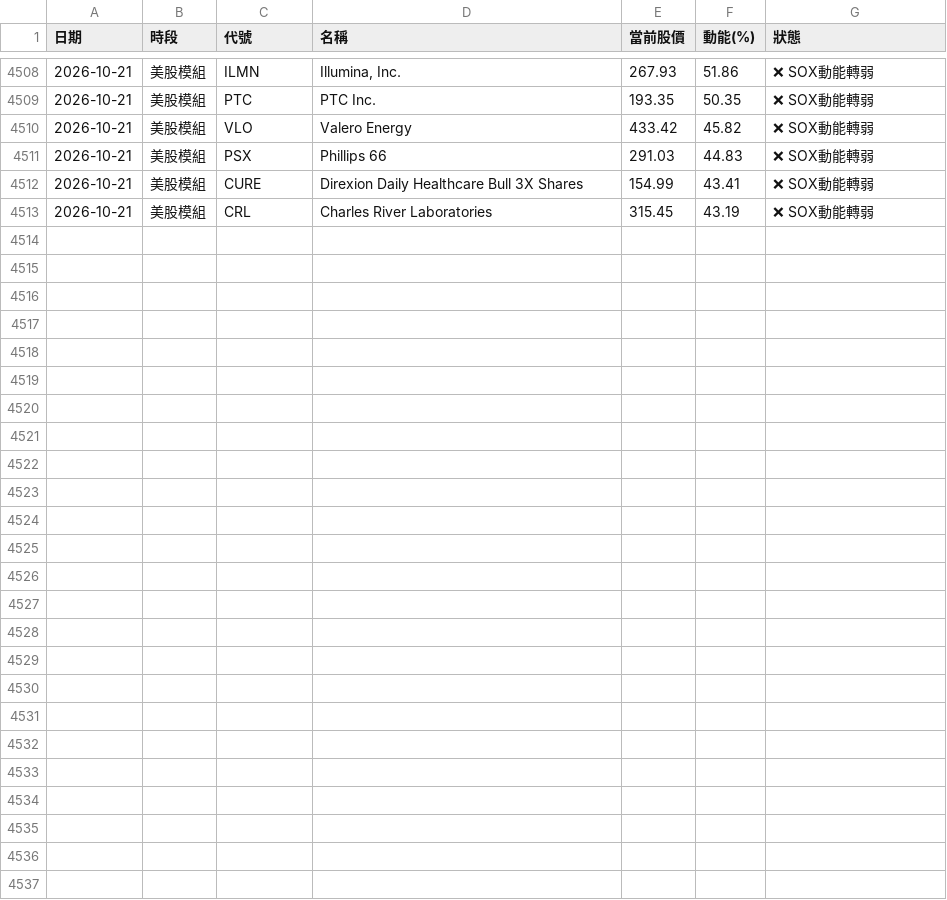
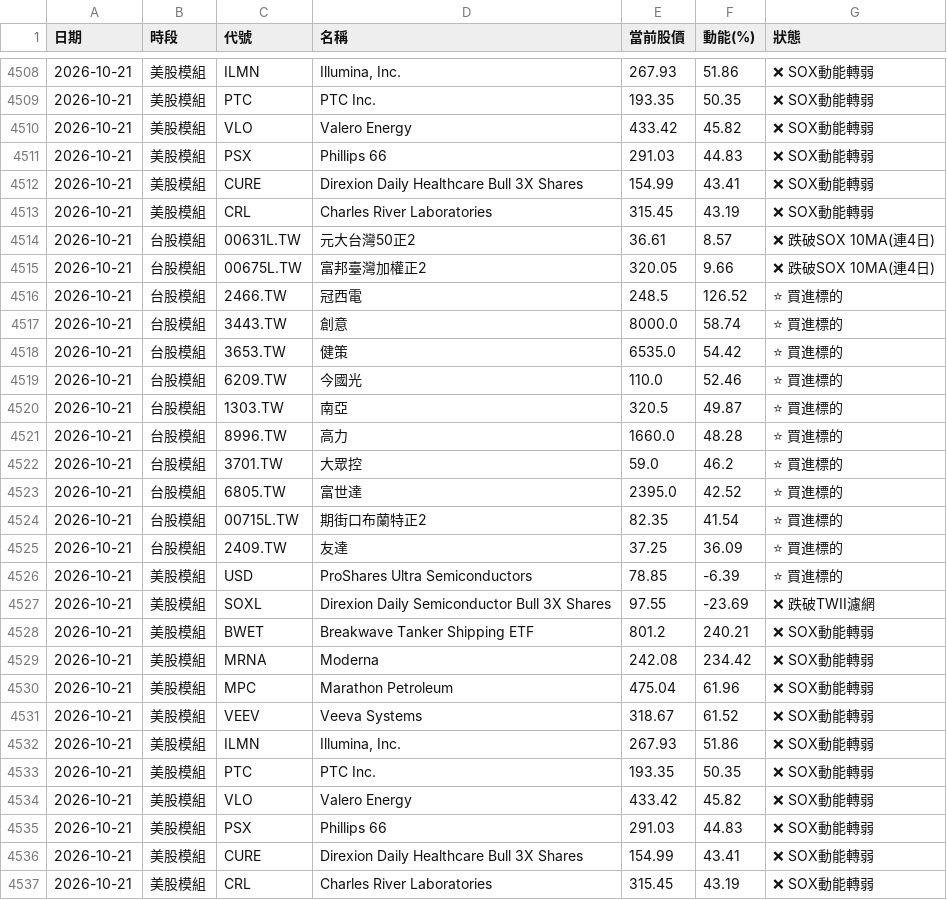
Before and after one commit to ainsliemile/TW_daily_stock, a CSV file: master_historical_data.csv, drawn as a sheet; only a part is shown, gaps mark what is left out; the diff names each change by its address in the sheet, - before the commit and + after, or states it on an @@ line.

```diff
--- a/master_historical_data.csv
+++ b/master_historical_data.csv
+row 4514: 2026-10-21 | 台股模組 | 00631L.TW | 元大台灣50正2 | 36.61 | 8.57 | ❌ 跌破SOX 10MA(連4日)
+row 4515: 2026-10-21 | 台股模組 | 00675L.TW | 富邦臺灣加權正2 | 320.05 | 9.66 | ❌ 跌破SOX 10MA(連4日)
+row 4516: 2026-10-21 | 台股模組 | 2466.TW | 冠西電 | 248.5 | 126.52 | ⭐ 買進標的
+row 4517: 2026-10-21 | 台股模組 | 3443.TW | 創意 | 8000.0 | 58.74 | ⭐ 買進標的
+row 4518: 2026-10-21 | 台股模組 | 3653.TW | 健策 | 6535.0 | 54.42 | ⭐ 買進標的
+row 4519: 2026-10-21 | 台股模組 | 6209.TW | 今國光 | 110.0 | 52.46 | ⭐ 買進標的
+row 4520: 2026-10-21 | 台股模組 | 1303.TW | 南亞 | 320.5 | 49.87 | ⭐ 買進標的
+row 4521: 2026-10-21 | 台股模組 | 8996.TW | 高力 | 1660.0 | 48.28 | ⭐ 買進標的
+row 4522: 2026-10-21 | 台股模組 | 3701.TW | 大眾控 | 59.0 | 46.2 | ⭐ 買進標的
+row 4523: 2026-10-21 | 台股模組 | 6805.TW | 富世達 | 2395.0 | 42.52 | ⭐ 買進標的
+row 4524: 2026-10-21 | 台股模組 | 00715L.TW | 期街口布蘭特正2 | 82.35 | 41.54 | ⭐ 買進標的
+row 4525: 2026-10-21 | 台股模組 | 2409.TW | 友達 | 37.25 | 36.09 | ⭐ 買進標的
+row 4526: 2026-10-21 | 美股模組 | USD | ProShares Ultra Semiconductors | 78.85 | -6.39 | ⭐ 買進標的
+row 4527: 2026-10-21 | 美股模組 | SOXL | Direxion Daily Semiconductor Bull 3X Shares | 97.55 | -23.69 | ❌ 跌破TWII濾網
+row 4528: 2026-10-21 | 美股模組 | BWET | Breakwave Tanker Shipping ETF | 801.2 | 240.21 | ❌ SOX動能轉弱
+row 4529: 2026-10-21 | 美股模組 | MRNA | Moderna | 242.08 | 234.42 | ❌ SOX動能轉弱
+row 4530: 2026-10-21 | 美股模組 | MPC | Marathon Petroleum | 475.04 | 61.96 | ❌ SOX動能轉弱
+row 4531: 2026-10-21 | 美股模組 | VEEV | Veeva Systems | 318.67 | 61.52 | ❌ SOX動能轉弱
+row 4532: 2026-10-21 | 美股模組 | ILMN | Illumina, Inc. | 267.93 | 51.86 | ❌ SOX動能轉弱
+row 4533: 2026-10-21 | 美股模組 | PTC | PTC Inc. | 193.35 | 50.35 | ❌ SOX動能轉弱
+row 4534: 2026-10-21 | 美股模組 | VLO | Valero Energy | 433.42 | 45.82 | ❌ SOX動能轉弱
+row 4535: 2026-10-21 | 美股模組 | PSX | Phillips 66 | 291.03 | 44.83 | ❌ SOX動能轉弱
+row 4536: 2026-10-21 | 美股模組 | CURE | Direxion Daily Healthcare Bull 3X Shares | 154.99 | 43.41 | ❌ SOX動能轉弱
+row 4537: 2026-10-21 | 美股模組 | CRL | Charles River Laboratories | 315.45 | 43.19 | ❌ SOX動能轉弱
```
Also changed, not shown: 2 other files.
